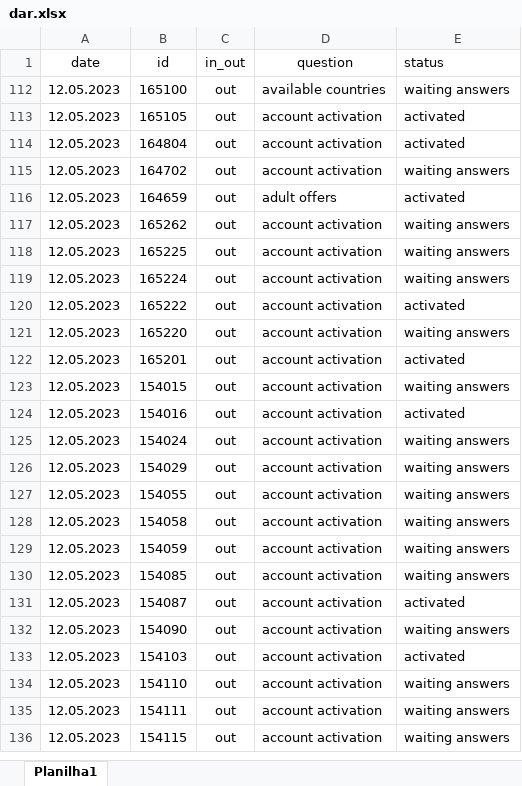
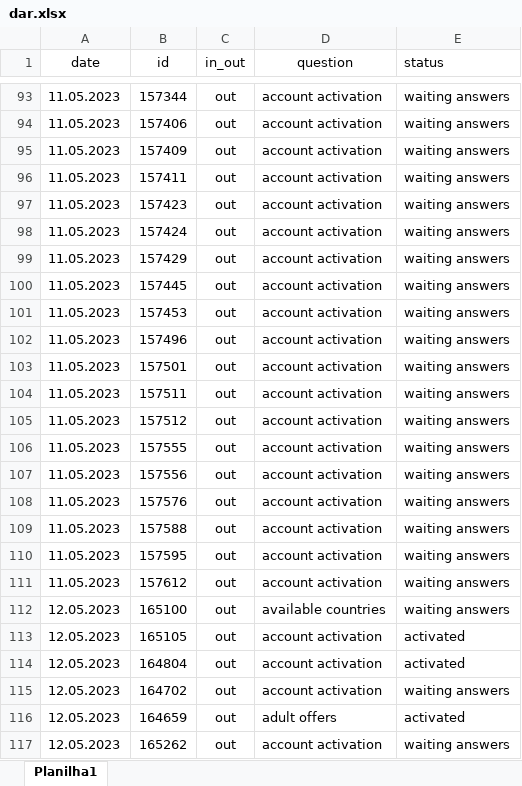
Before and after one commit to ustyuzhaninov01/affdashb, an Excel workbook: reports/dar.xlsx, sheet Planilha1, drawn as a sheet; only a part is shown, gaps mark what is left out; the shorter side is filled out with more unchanged rows; values as stored, in another font and other column widths than the file's, no borders; charts and pictures not drawn; the diff covers the shown part only; the diff names each change by its address in the sheet, - before the commit and + after, or states it on an @@ line.

Commit message:
initial commit

```diff
--- a/reports/dar.xlsx (sheet Planilha1)
+++ b/reports/dar.xlsx (sheet Planilha1)
@@ row 93 unhidden: 11.05.2023 | 157344 | out | account activation | waiting answers @@
@@ row 94 unhidden: 11.05.2023 | 157406 | out | account activation | waiting answers @@
@@ row 95 unhidden: 11.05.2023 | 157409 | out | account activation | waiting answers @@
@@ row 96 unhidden: 11.05.2023 | 157411 | out | account activation | waiting answers @@
@@ row 97 unhidden: 11.05.2023 | 157423 | out | account activation | waiting answers @@
@@ row 98 unhidden: 11.05.2023 | 157424 | out | account activation | waiting answers @@
@@ row 99 unhidden: 11.05.2023 | 157429 | out | account activation | waiting answers @@
@@ row 100 unhidden: 11.05.2023 | 157445 | out | account activation | waiting answers @@
@@ row 101 unhidden: 11.05.2023 | 157453 | out | account activation | waiting answers @@
@@ row 102 unhidden: 11.05.2023 | 157496 | out | account activation | waiting answers @@
@@ row 103 unhidden: 11.05.2023 | 157501 | out | account activation | waiting answers @@
@@ row 104 unhidden: 11.05.2023 | 157511 | out | account activation | waiting answers @@
@@ row 105 unhidden: 11.05.2023 | 157512 | out | account activation | waiting answers @@
@@ row 106 unhidden: 11.05.2023 | 157555 | out | account activation | waiting answers @@
@@ row 107 unhidden: 11.05.2023 | 157556 | out | account activation | waiting answers @@
@@ row 108 unhidden: 11.05.2023 | 157576 | out | account activation | waiting answers @@
@@ row 109 unhidden: 11.05.2023 | 157588 | out | account activation | waiting answers @@
@@ row 110 unhidden: 11.05.2023 | 157595 | out | account activation | waiting answers @@
@@ row 111 unhidden: 11.05.2023 | 157612 | out | account activation | waiting answers @@
```
Also changed, not shown: 69 added rows, 90 hidden or unhidden rows and 9 edited cells elsewhere in this sheet, hidden cells.
